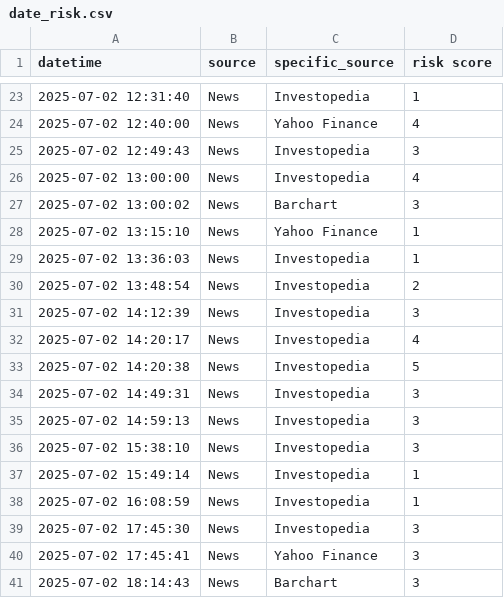
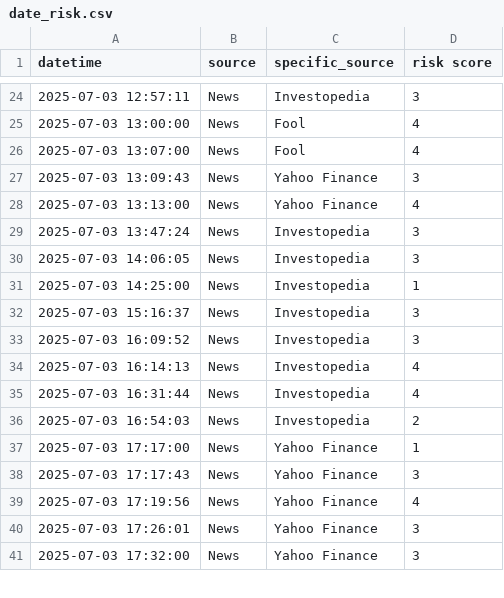
Before and after one commit to ksenijav03/test-finrl-deepseek-stock-prediction, a CSV file: sentiment/temp/date_risk.csv, drawn as a sheet; only a part is shown, gaps mark what is left out; the diff covers the shown part only.

```diff
--- a/sentiment/temp/date_risk.csv
+++ b/sentiment/temp/date_risk.csv
@@ -23,19 +24,18 @@ datetime,source,specific_source,risk score
-2025-07-02 12:31:40,News,Investopedia,1
-2025-07-02 12:40:00,News,Yahoo Finance,4
-2025-07-02 12:49:43,News,Investopedia,3
-2025-07-02 13:00:00,News,Investopedia,4
-2025-07-02 13:00:02,News,Barchart,3
-2025-07-02 13:15:10,News,Yahoo Finance,1
-2025-07-02 13:36:03,News,Investopedia,1
-2025-07-02 13:48:54,News,Investopedia,2
-2025-07-02 14:12:39,News,Investopedia,3
-2025-07-02 14:20:17,News,Investopedia,4
-2025-07-02 14:20:38,News,Investopedia,5
-2025-07-02 14:49:31,News,Investopedia,3
-2025-07-02 14:59:13,News,Investopedia,3
-2025-07-02 15:38:10,News,Investopedia,3
-2025-07-02 15:49:14,News,Investopedia,1
-2025-07-02 16:08:59,News,Investopedia,1
-2025-07-02 17:45:30,News,Investopedia,3
-2025-07-02 17:45:41,News,Yahoo Finance,3
-2025-07-02 18:14:43,News,Barchart,3
+2025-07-03 12:57:11,News,Investopedia,3
+2025-07-03 13:00:00,News,Fool,4
+2025-07-03 13:07:00,News,Fool,4
+2025-07-03 13:09:43,News,Yahoo Finance,3
+2025-07-03 13:13:00,News,Yahoo Finance,4
+2025-07-03 13:47:24,News,Investopedia,3
+2025-07-03 14:06:05,News,Investopedia,3
+2025-07-03 14:25:00,News,Investopedia,1
+2025-07-03 15:16:37,News,Investopedia,3
+2025-07-03 16:09:52,News,Investopedia,3
+2025-07-03 16:14:13,News,Investopedia,4
+2025-07-03 16:31:44,News,Investopedia,4
+2025-07-03 16:54:03,News,Investopedia,2
+2025-07-03 17:17:00,News,Yahoo Finance,1
+2025-07-03 17:17:43,News,Yahoo Finance,3
+2025-07-03 17:19:56,News,Yahoo Finance,4
+2025-07-03 17:26:01,News,Yahoo Finance,3
+2025-07-03 17:32:00,News,Yahoo Finance,3
```
Also changed, not shown: 11 added rows, 12 removed rows and 35 edited cells elsewhere in this file, sentiment/aggregated_risk_scores.csv, 1 other file.
